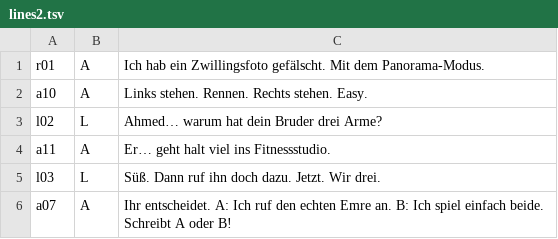
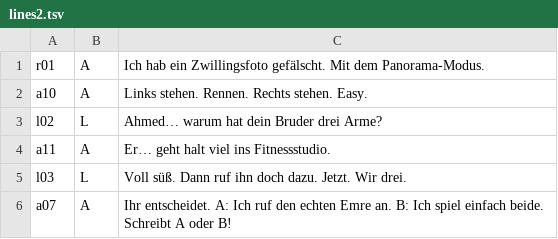
Before and after one commit to abdulbakioezdemir-star/Instagramm, a TSV file: pipeline/tag04/lines2.tsv, drawn as a sheet.

```diff
--- a/pipeline/tag04/lines2.tsv
+++ b/pipeline/tag04/lines2.tsv
@@ -4,3 +4,3 @@ l02	L	Ahmed… warum hat dein Bruder drei Arme?
 a11	A	Er… geht halt viel ins Fitnessstudio.
-l03	L	Süß. Dann ruf ihn doch dazu. Jetzt. Wir drei.
+l03	L	Voll süß. Dann ruf ihn doch dazu. Jetzt. Wir drei.
 a07	A	Ihr entscheidet. A: Ich ruf den echten Emre an. B: Ich spiel einfach beide. Schreibt A oder B!
```
Also changed, not shown: 4 other files.
